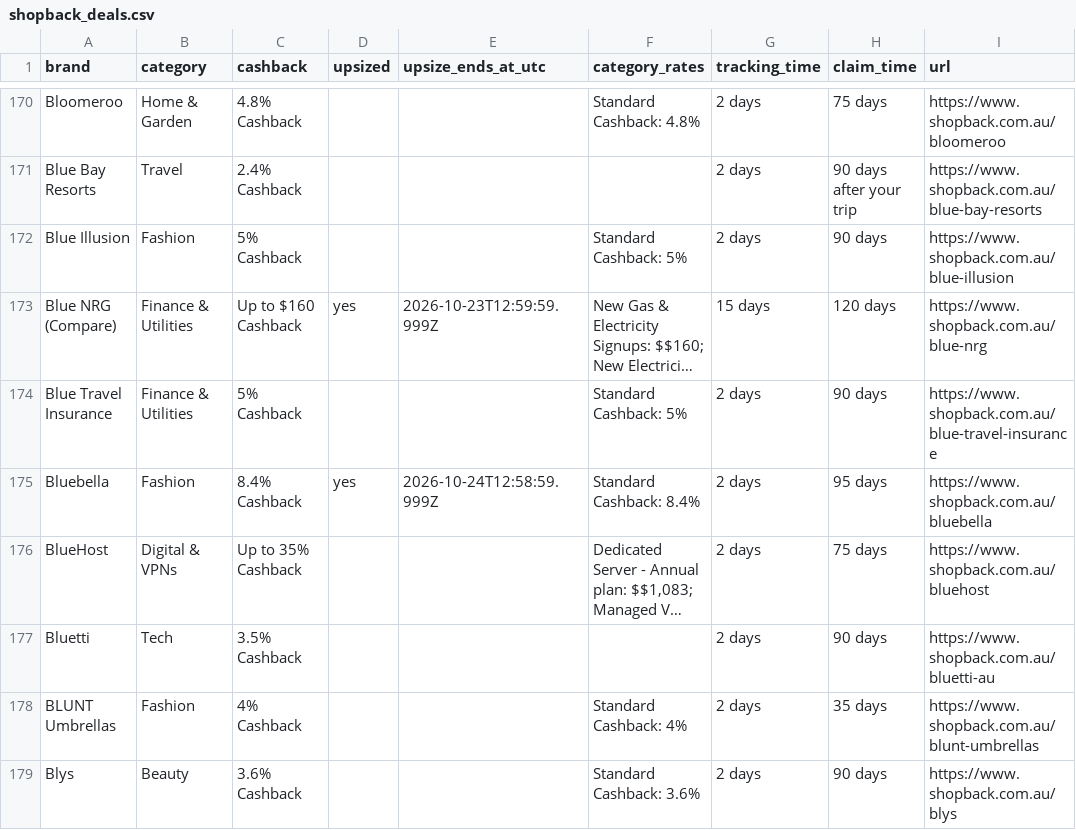
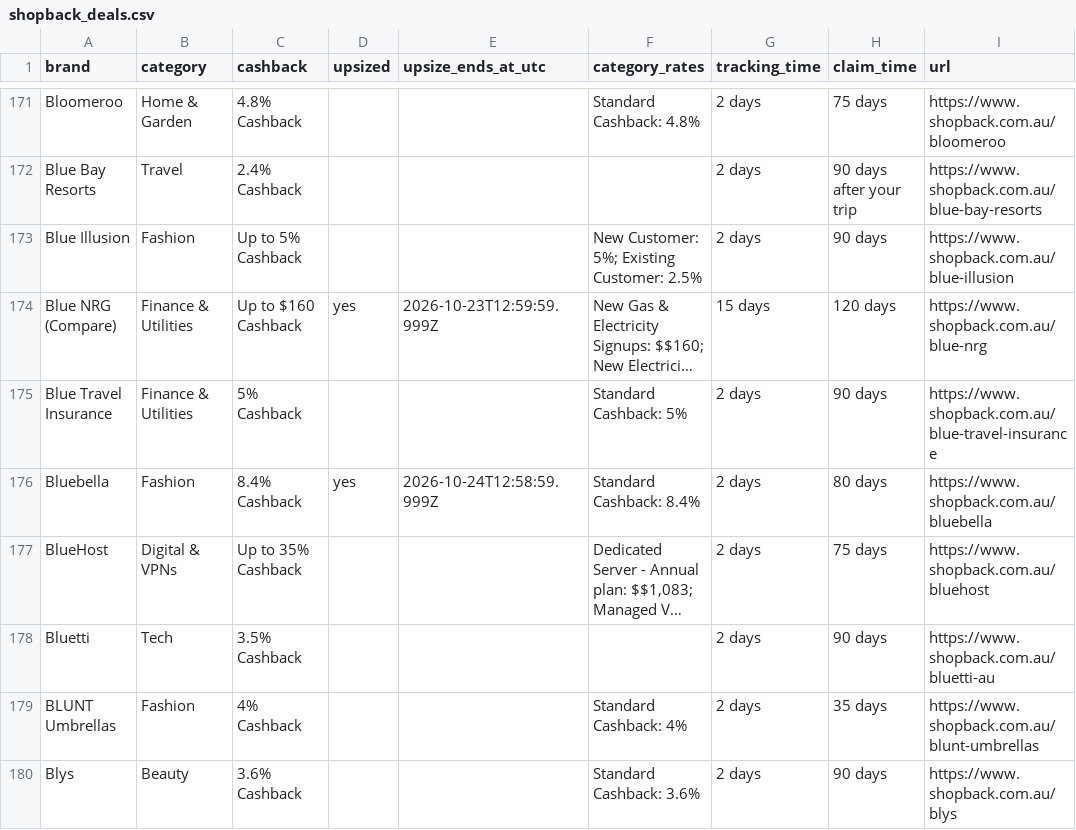
Before and after one commit to Tiger-QU/deal_hunter, a CSV file: data/shopback_deals.csv, drawn as a sheet; only a part is shown, gaps mark what is left out; long unchanged cells end in …; addresses are those after the commit; the diff covers the shown part only; the diff names each change by its address in the sheet, - before the commit and + after, or states it on an @@ line.

```diff
--- a/data/shopback_deals.csv
+++ b/data/shopback_deals.csv
-C173 (cashback): 5% Cashback
+C173 (cashback): Up to 5% Cashback
-F173 (category_rates): Standard Cashback: 5%
+F173 (category_rates): New Customer: 5%; Existing Customer: 2.5%
-H176 (claim_time): 95 days
+H176 (claim_time): 80 days
```
Also changed, not shown: 2 added rows and 148 edited cells elsewhere in this file, 3 other files.
